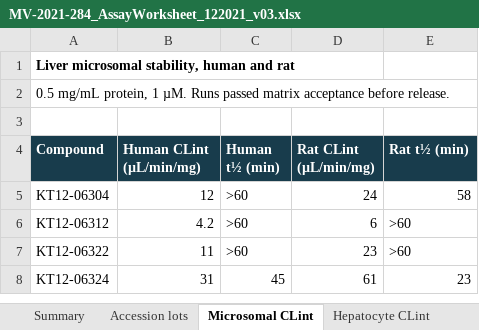
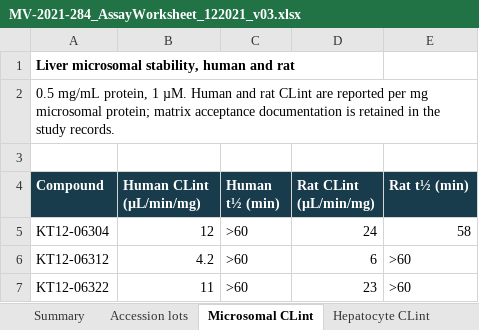
Before and after one commit to 60xAI/portco-mock-dataset, an Excel workbook: output/archive/MerrivossData/Client_Work/KT12/MV-2021-284/MV-2021-284_AssayWorksheet_122021_v03.xlsx, sheet Microsomal CLint, drawn as a sheet; only a part is shown; the shorter side is filled out with more unchanged rows; values as stored, in another font and other column widths than the file's, no borders; charts and pictures not drawn; the diff names each change by its address in the sheet, - before the commit and + after, or states it on an @@ line.

```diff
--- a/output/archive/MerrivossData/Client_Work/KT12/MV-2021-284/MV-2021-284_AssayWorksheet_122021_v03.xlsx (sheet Microsomal CLint)
+++ b/output/archive/MerrivossData/Client_Work/KT12/MV-2021-284/MV-2021-284_AssayWorksheet_122021_v03.xlsx (sheet Microsomal CLint)
-A2 (Compound): …1 µM. Runs passed matrix acceptance before release.
+A2 (Compound): …1 µM. Human and rat CLint are reported per mg microsomal protein; matrix acceptance documentation is retained in the study records.
```
Also changed, not shown: sheet Accession lots, sheet Summary, 1 other file.
